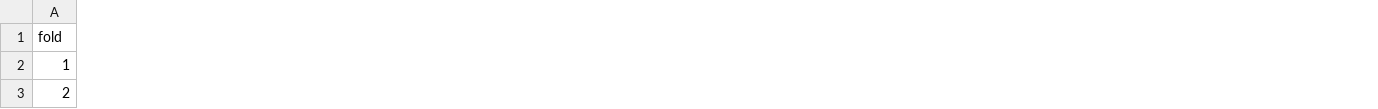
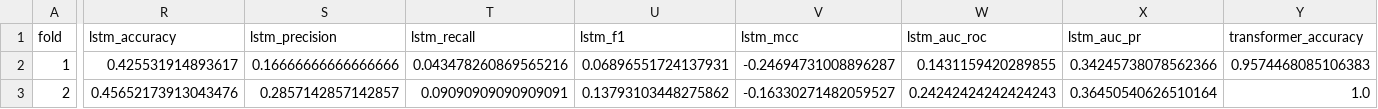
Before and after one commit to parisyaputri/TA80, a CSV file: outputs/kfold/p_kfold5_results.csv, drawn as a sheet; only a part is shown, gaps mark what is left out; the diff covers the shown part only; the diff names each change by its address in the sheet, - before the commit and + after, or states it on an @@ line.

```diff
--- a/outputs/kfold/p_kfold5_results.csv
+++ b/outputs/kfold/p_kfold5_results.csv
+column R (lstm_accuracy), rows 2-3: 0.425531914893617 | 0.45652173913043476
+column S (lstm_precision), rows 2-3: 0.16666666666666666 | 0.2857142857142857
+column T (lstm_recall), rows 2-3: 0.043478260869565216 | 0.09090909090909091
+column U (lstm_f1), rows 2-3: 0.06896551724137931 | 0.13793103448275862
+column V (lstm_mcc), rows 2-3: -0.24694731008896287 | -0.16330271482059527
+column W (lstm_auc_roc), rows 2-3: 0.1431159420289855 | 0.24242424242424243
+column X (lstm_auc_pr), rows 2-3: 0.34245738078562366 | 0.36450540626510164
+column Y (transformer_accuracy), rows 2-3: 0.9574468085106383 | 1.0
```
Also changed, not shown: 2 removed rows, 6 added columns and 46 edited cells elsewhere in this file, outputs/kfold/p_kfold5_summary.csv, 19 other files.
